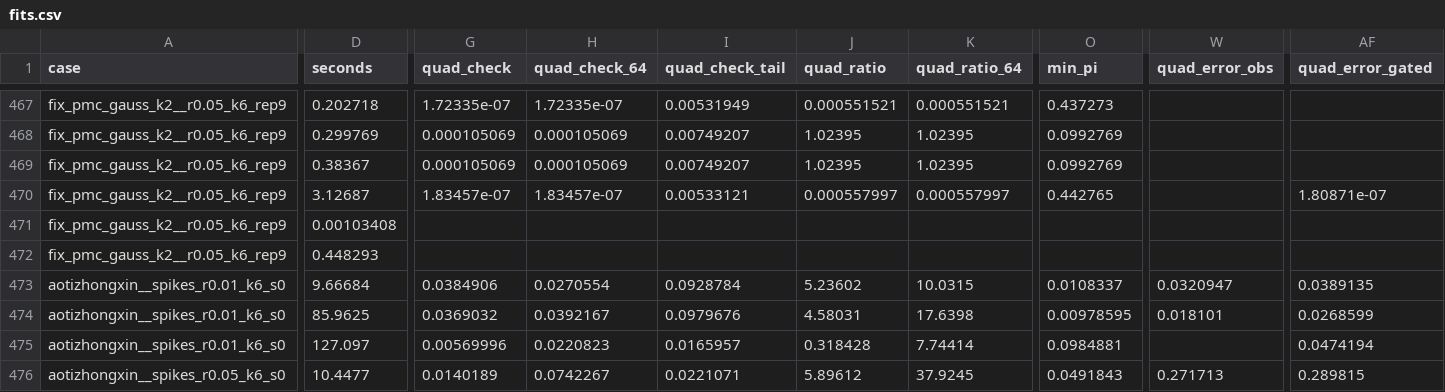
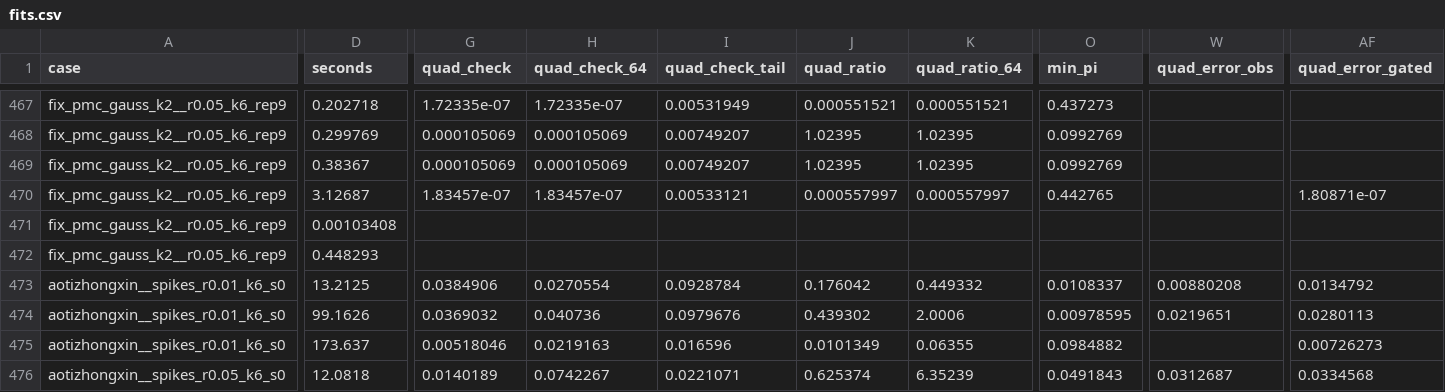
Before and after one commit to SDerrode/awesomePMC, a CSV file: report/forecasting/results/fits.csv, drawn as a sheet; only a part is shown, gaps mark what is left out; the diff covers the shown part only; the diff names each change by its address in the sheet, - before the commit and + after, or states it on an @@ line.

Commit message:
Public export of 83d812b — docs(changelog): the singular-system fix (35e897d), and what quad_error does not cover (predictive laws; forecasting study)

```diff
--- a/report/forecasting/results/fits.csv
+++ b/report/forecasting/results/fits.csv
-D473 (seconds): 9.66684
+D473 (seconds): 13.2125
-J473 (quad_ratio): 5.23602
+J473 (quad_ratio): 0.176042
-K473 (quad_ratio_64): 10.0315
+K473 (quad_ratio_64): 0.449332
-W473 (quad_error_obs): 0.0320947
+W473 (quad_error_obs): 0.00880208
-AF473 (quad_error_gated): 0.0389135
+AF473 (quad_error_gated): 0.0134792
-D474 (seconds): 85.9625
+D474 (seconds): 99.1626
-H474 (quad_check_64): 0.0392167
+H474 (quad_check_64): 0.040736
-J474 (quad_ratio): 4.58031
+J474 (quad_ratio): 0.439302
-K474 (quad_ratio_64): 17.6398
+K474 (quad_ratio_64): 2.0006
-W474 (quad_error_obs): 0.018101
+W474 (quad_error_obs): 0.0219651
-AF474 (quad_error_gated): 0.0268599
+AF474 (quad_error_gated): 0.0280113
-D475 (seconds): 127.097
+D475 (seconds): 173.637
-G475 (quad_check): 0.00569996
+G475 (quad_check): 0.00518046
-H475 (quad_check_64): 0.0220823
+H475 (quad_check_64): 0.0219163
-I475 (quad_check_tail): 0.0165957
+I475 (quad_check_tail): 0.016596
-J475 (quad_ratio): 0.318428
+J475 (quad_ratio): 0.0101349
-K475 (quad_ratio_64): 7.74414
+K475 (quad_ratio_64): 0.06355
-O475 (min_pi): 0.0984881
+O475 (min_pi): 0.0984882
-AF475 (quad_error_gated): 0.0474194
+AF475 (quad_error_gated): 0.00726273
-D476 (seconds): 10.4477
+D476 (seconds): 12.0818
-J476 (quad_ratio): 5.89612
+J476 (quad_ratio): 0.625374
-K476 (quad_ratio_64): 37.9245
+K476 (quad_ratio_64): 6.35239
-W476 (quad_error_obs): 0.271713
+W476 (quad_error_obs): 0.0312687
-AF476 (quad_error_gated): 0.289815
+AF476 (quad_error_gated): 0.0334568
```
Also changed, not shown: 14 edited cells elsewhere in this file, report/forecasting/results/mote20_select.csv, report/forecasting/results/part3_real_by_case.csv, 9 other files.
